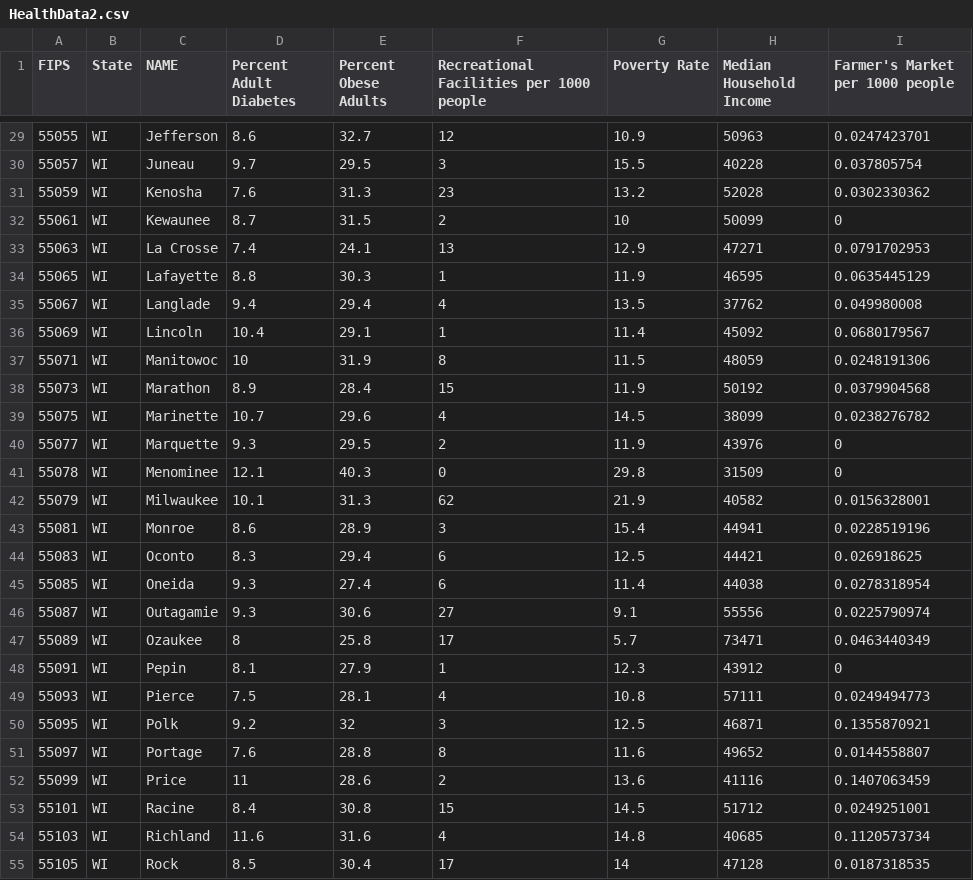
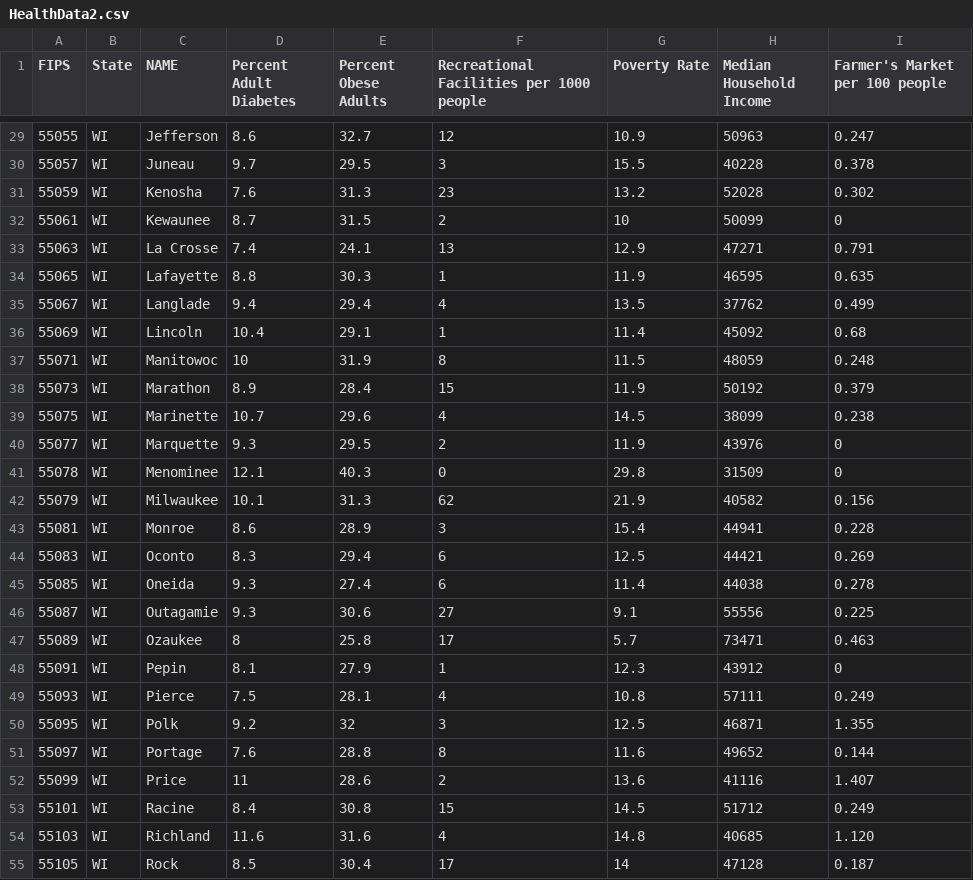
Before and after one commit to ncrump11/d3-coordinated-viz2, a CSV file: data/HealthData2.csv, drawn as a sheet; only a part is shown, gaps mark what is left out; the diff covers the shown part only.

```diff
--- a/data/HealthData2.csv
+++ b/data/HealthData2.csv
@@ -1 +1 @@
-FIPS,State,NAME,Percent Adult Diabetes,Percent Obese Adults,Recreational Facilities per 1000 people,Poverty Rate,Median Household Income,Farmer's Market per 1000 people
+FIPS,State,NAME,Percent Adult Diabetes,Percent Obese Adults,Recreational Facilities per 1000 people,Poverty Rate,Median Household Income,Farmer's Market per 100 people
@@ -29,27 +29,27 @@ FIPS,State,NAME,Percent Adult Diabetes,Percent Obese Adults,Recreational Facilit
-55055,WI,Jefferson,8.6,32.7,12,10.9,50963,0.0247423701
-55057,WI,Juneau,9.7,29.5,3,15.5,40228,0.037805754
-55059,WI,Kenosha,7.6,31.3,23,13.2,52028,0.0302330362
+55055,WI,Jefferson,8.6,32.7,12,10.9,50963,0.247
+55057,WI,Juneau,9.7,29.5,3,15.5,40228,0.378
+55059,WI,Kenosha,7.6,31.3,23,13.2,52028,0.302
 55061,WI,Kewaunee,8.7,31.5,2,10,50099,0
-55063,WI,La Crosse,7.4,24.1,13,12.9,47271,0.0791702953
-55065,WI,Lafayette,8.8,30.3,1,11.9,46595,0.0635445129
-55067,WI,Langlade,9.4,29.4,4,13.5,37762,0.049980008
-55069,WI,Lincoln,10.4,29.1,1,11.4,45092,0.0680179567
-55071,WI,Manitowoc,10,31.9,8,11.5,48059,0.0248191306
-55073,WI,Marathon,8.9,28.4,15,11.9,50192,0.0379904568
-55075,WI,Marinette,10.7,29.6,4,14.5,38099,0.0238276782
+55063,WI,La Crosse,7.4,24.1,13,12.9,47271,0.791
+55065,WI,Lafayette,8.8,30.3,1,11.9,46595,0.635
+55067,WI,Langlade,9.4,29.4,4,13.5,37762,0.499
+55069,WI,Lincoln,10.4,29.1,1,11.4,45092,0.68
+55071,WI,Manitowoc,10,31.9,8,11.5,48059,0.248
+55073,WI,Marathon,8.9,28.4,15,11.9,50192,0.379
+55075,WI,Marinette,10.7,29.6,4,14.5,38099,0.238
 55077,WI,Marquette,9.3,29.5,2,11.9,43976,0
 55078,WI,Menominee,12.1,40.3,0,29.8,31509,0
-55079,WI,Milwaukee,10.1,31.3,62,21.9,40582,0.0156328001
-55081,WI,Monroe,8.6,28.9,3,15.4,44941,0.0228519196
-55083,WI,Oconto,8.3,29.4,6,12.5,44421,0.026918625
-55085,WI,Oneida,9.3,27.4,6,11.4,44038,0.0278318954
-55087,WI,Outagamie,9.3,30.6,27,9.1,55556,0.0225790974
-55089,WI,Ozaukee,8,25.8,17,5.7,73471,0.0463440349
+55079,WI,Milwaukee,10.1,31.3,62,21.9,40582,0.156
+55081,WI,Monroe,8.6,28.9,3,15.4,44941,0.228
+55083,WI,Oconto,8.3,29.4,6,12.5,44421,0.269
+55085,WI,Oneida,9.3,27.4,6,11.4,44038,0.278
+55087,WI,Outagamie,9.3,30.6,27,9.1,55556,0.225
+55089,WI,Ozaukee,8,25.8,17,5.7,73471,0.463
 55091,WI,Pepin,8.1,27.9,1,12.3,43912,0
-55093,WI,Pierce,7.5,28.1,4,10.8,57111,0.0249494773
-55095,WI,Polk,9.2,32,3,12.5,46871,0.1355870921
-55097,WI,Portage,7.6,28.8,8,11.6,49652,0.0144558807
-55099,WI,Price,11,28.6,2,13.6,41116,0.1407063459
-55101,WI,Racine,8.4,30.8,15,14.5,51712,0.0249251001
-55103,WI,Richland,11.6,31.6,4,14.8,40685,0.1120573734
-55105,WI,Rock,8.5,30.4,17,14,47128,0.0187318535
+55093,WI,Pierce,7.5,28.1,4,10.8,57111,0.249
+55095,WI,Polk,9.2,32,3,12.5,46871,1.355
+55097,WI,Portage,7.6,28.8,8,11.6,49652,0.144
+55099,WI,Price,11,28.6,2,13.6,41116,1.407
+55101,WI,Racine,8.4,30.8,15,14.5,51712,0.249
+55103,WI,Richland,11.6,31.6,4,14.8,40685,1.120
+55105,WI,Rock,8.5,30.4,17,14,47128,0.187
```
Also changed, not shown: 40 edited cells elsewhere in this file, 3 other files.
